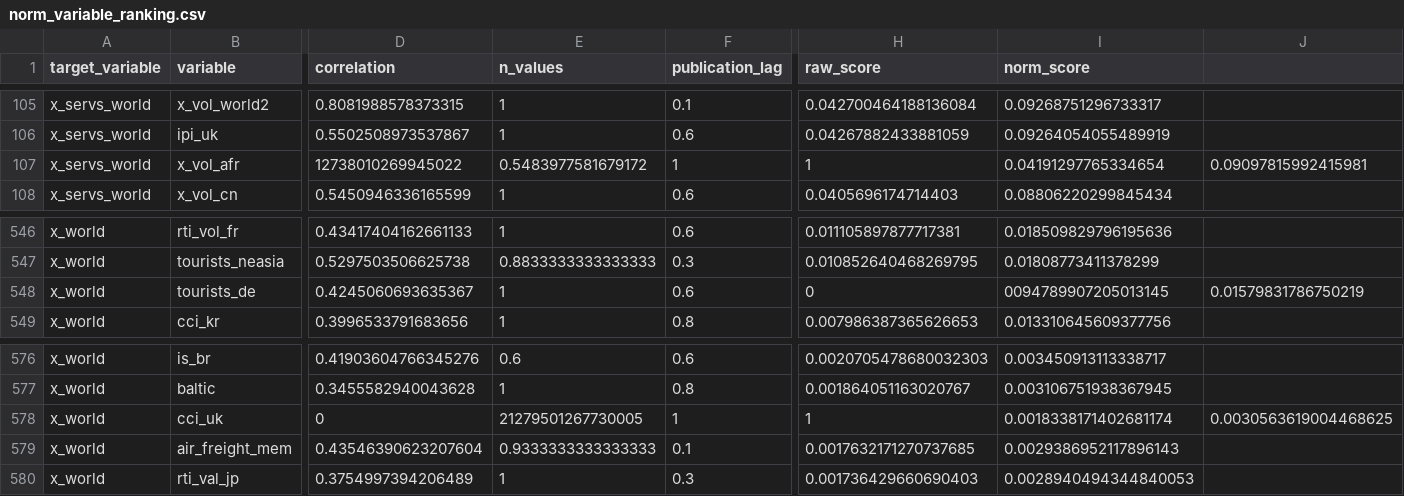
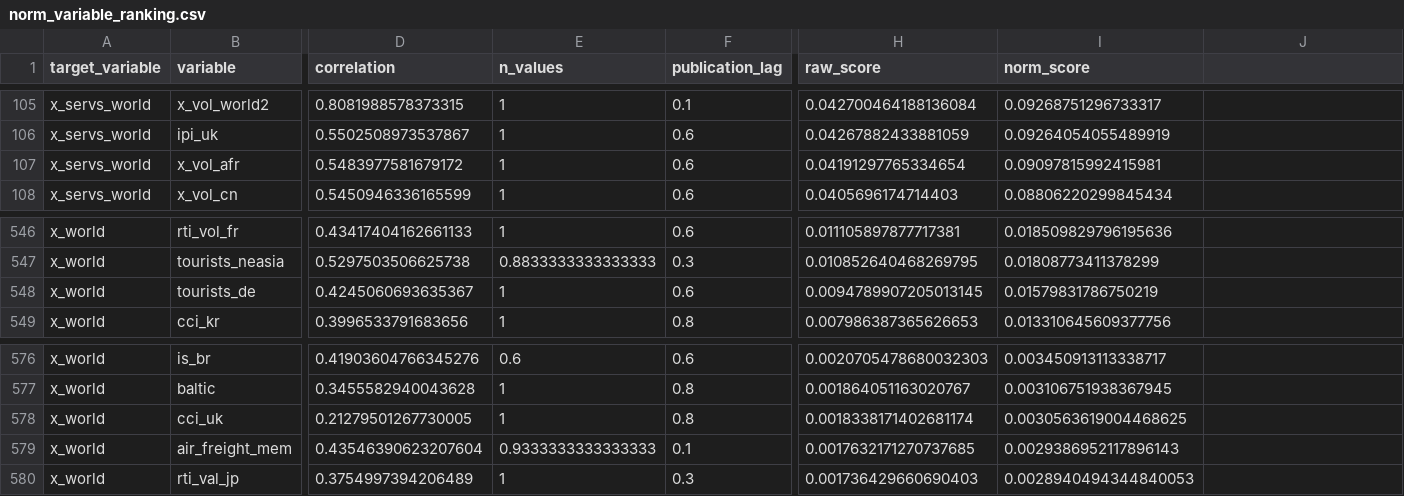
Before and after one commit to dhopp1-UNCTAD/nowcast_dfm_model_selection, a CSV file: variable_ranking/norm_variable_ranking.csv, drawn as a sheet; only a part is shown, gaps mark what is left out; the diff covers the shown part only; the diff names each change by its address in the sheet, - before the commit and + after, or states it on an @@ line.

```diff
--- a/variable_ranking/norm_variable_ranking.csv
+++ b/variable_ranking/norm_variable_ranking.csv
-D107 (correlation): 12738010269945022
+D107 (correlation): 0.5483977581679172
-E107 (n_values): 0.5483977581679172
+E107 (n_values): 1
-F107 (publication_lag): 1
+F107 (publication_lag): 0.6
-H107 (raw_score): 1
+H107 (raw_score): 0.04191297765334654
-I107 (norm_score): 0.04191297765334654
+I107 (norm_score): 0.09097815992415981
-J107: 0.09097815992415981
+J107: (empty)
-H548 (raw_score): 0
+H548 (raw_score): 0.0094789907205013145
-I548 (norm_score): 0094789907205013145
+I548 (norm_score): 0.01579831786750219
-J548: 0.01579831786750219
+J548: (empty)
-D578 (correlation): 0
+D578 (correlation): 0.21279501267730005
-E578 (n_values): 21279501267730005
+E578 (n_values): 1
-F578 (publication_lag): 1
+F578 (publication_lag): 0.8
-H578 (raw_score): 1
+H578 (raw_score): 0.0018338171402681174
-I578 (norm_score): 0.0018338171402681174
+I578 (norm_score): 0.0030563619004468625
-J578: 0.0030563619004468625
+J578: (empty)
```
Also changed, not shown: 3 edited cells elsewhere in this file, 4 other files.
